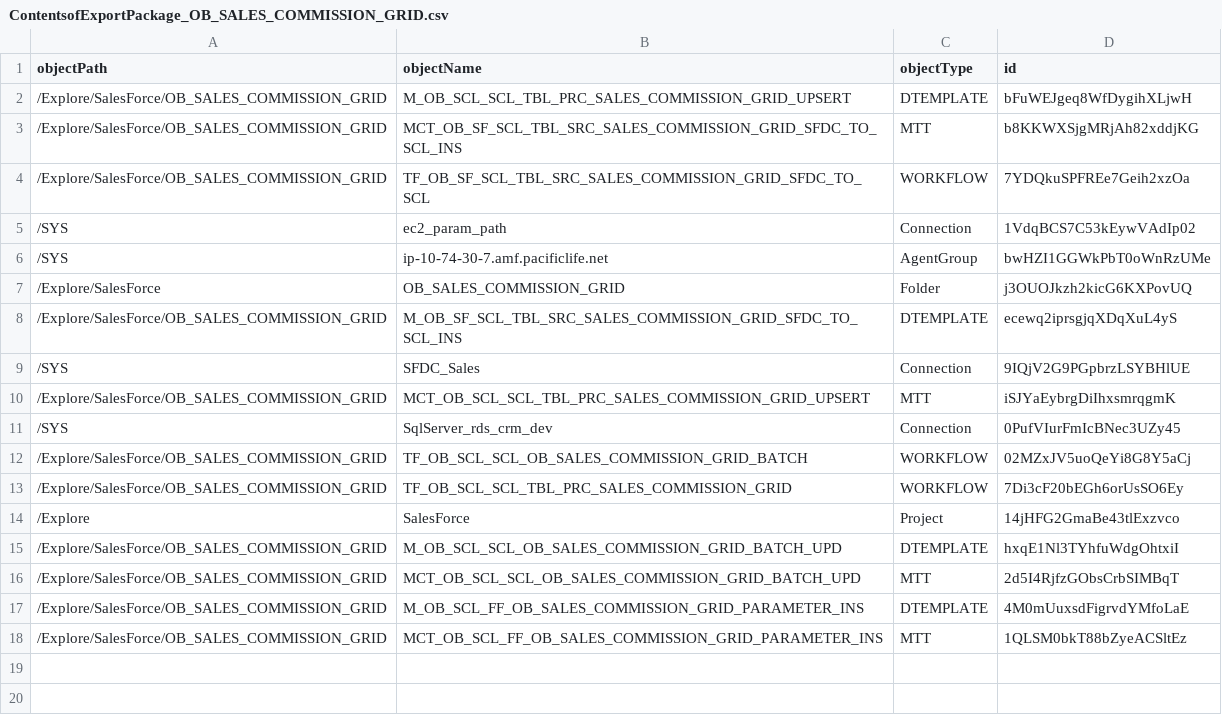
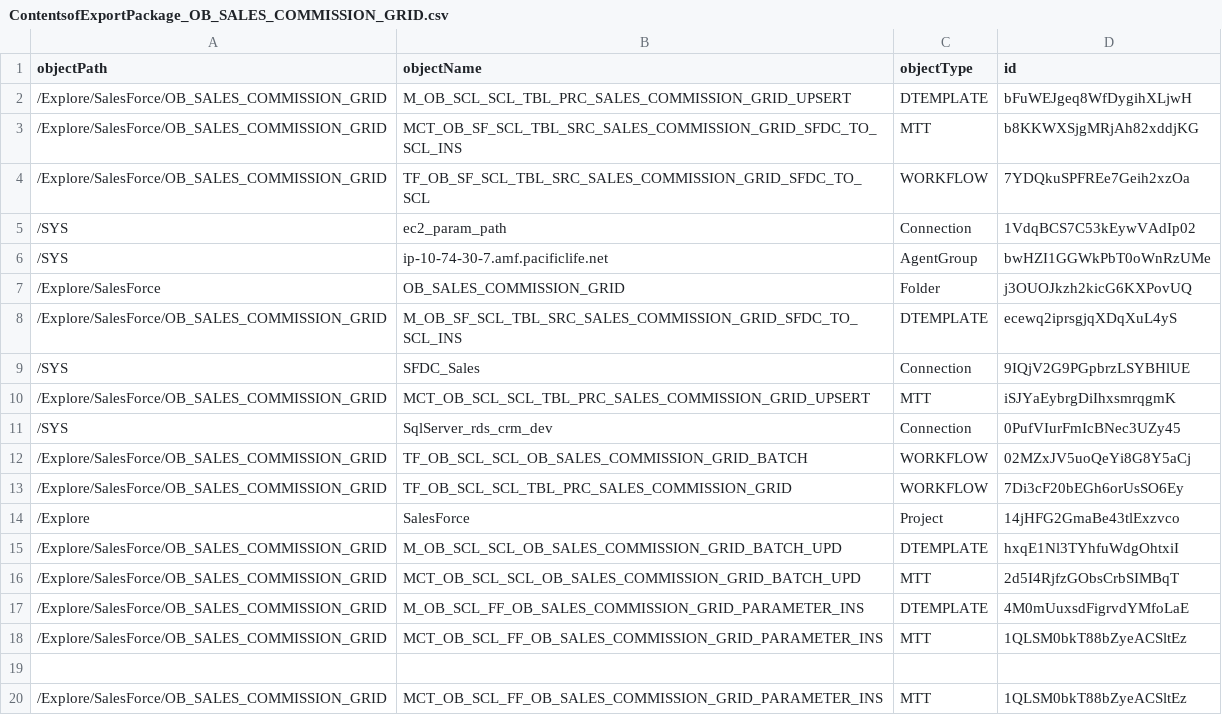
Before and after one commit to prudhvirajuchintam/INformatica, a CSV file: OB_SALES_COMMISSION_GRID/ContentsofExportPackage_OB_SALES_COMMISSION_GRID.csv, drawn as a sheet; the diff names each change by its address in the sheet, - before the commit and + after, or states it on an @@ line.

Commit message:
Update ContentsofExportPackage_OB_SALES_COMMISSION_GRID.csv

```diff
--- a/OB_SALES_COMMISSION_GRID/ContentsofExportPackage_OB_SALES_COMMISSION_GRID.csv
+++ b/OB_SALES_COMMISSION_GRID/ContentsofExportPackage_OB_SALES_COMMISSION_GRID.csv
+row 19: (empty)
+row 20: /Explore/SalesForce/OB_SALES_COMMISSION_GRID | MCT_OB_SCL_FF_OB_SALES_COMMISSION_GRID_PARAMETER_INS | MTT | 1QLSM0bkT88bZyeACSltEz
```
